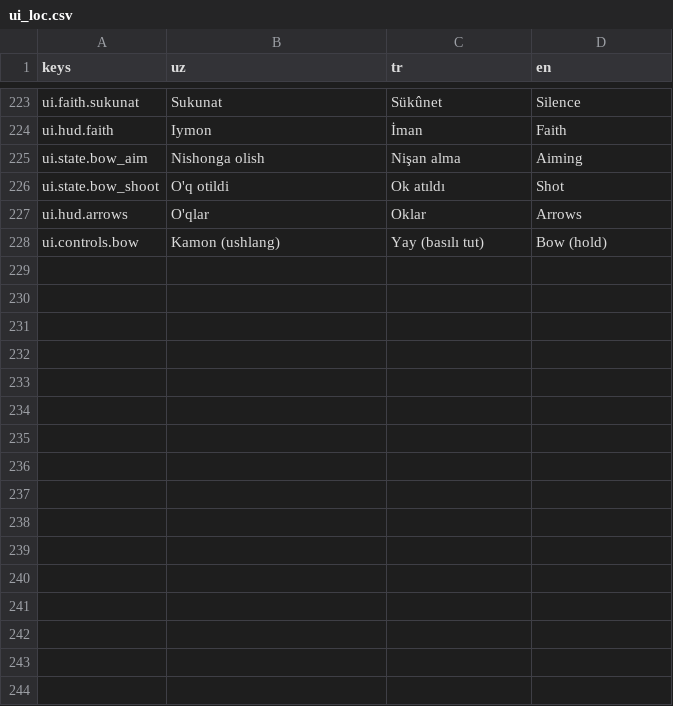
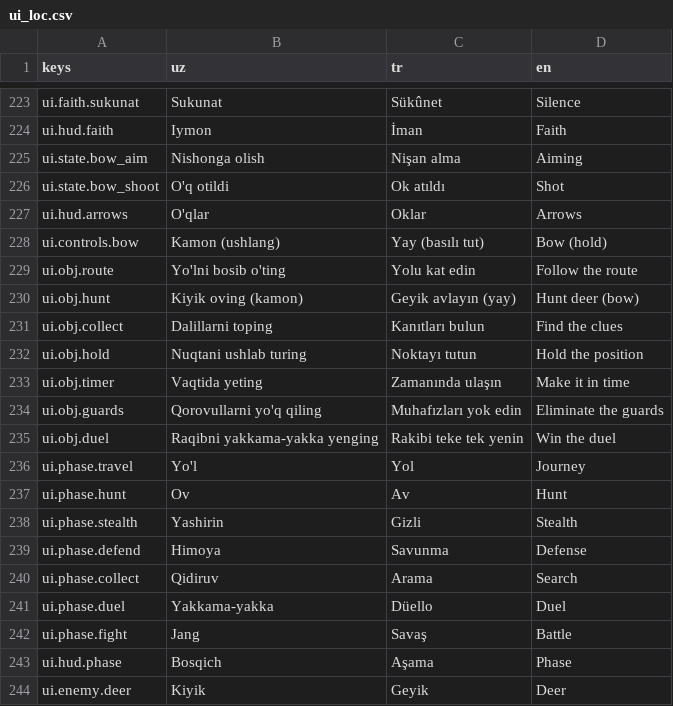
Before and after one commit to IsaFrDev/Blades-of-Anatolia-Ertugrul, a CSV file: localization/ui_loc.csv, drawn as a sheet; only a part is shown, gaps mark what is left out; the diff names each change by its address in the sheet, - before the commit and + after, or states it on an @@ line.

```diff
--- a/localization/ui_loc.csv
+++ b/localization/ui_loc.csv
+row 229: ui.obj.route | Yo'lni bosib o'ting | Yolu kat edin | Follow the route
+row 230: ui.obj.hunt | Kiyik oving (kamon) | Geyik avlayın (yay) | Hunt deer (bow)
+row 231: ui.obj.collect | Dalillarni toping | Kanıtları bulun | Find the clues
+row 232: ui.obj.hold | Nuqtani ushlab turing | Noktayı tutun | Hold the position
+row 233: ui.obj.timer | Vaqtida yeting | Zamanında ulaşın | Make it in time
+row 234: ui.obj.guards | Qorovullarni yo'q qiling | Muhafızları yok edin | Eliminate the guards
+row 235: ui.obj.duel | Raqibni yakkama-yakka yenging | Rakibi teke tek yenin | Win the duel
+row 236: ui.phase.travel | Yo'l | Yol | Journey
+row 237: ui.phase.hunt | Ov | Av | Hunt
+row 238: ui.phase.stealth | Yashirin | Gizli | Stealth
+row 239: ui.phase.defend | Himoya | Savunma | Defense
+row 240: ui.phase.collect | Qidiruv | Arama | Search
+row 241: ui.phase.duel | Yakkama-yakka | Düello | Duel
+row 242: ui.phase.fight | Jang | Savaş | Battle
+row 243: ui.hud.phase | Bosqich | Aşama | Phase
+row 244: ui.enemy.deer | Kiyik | Geyik | Deer
```
Also changed, not shown: 9 other files.
